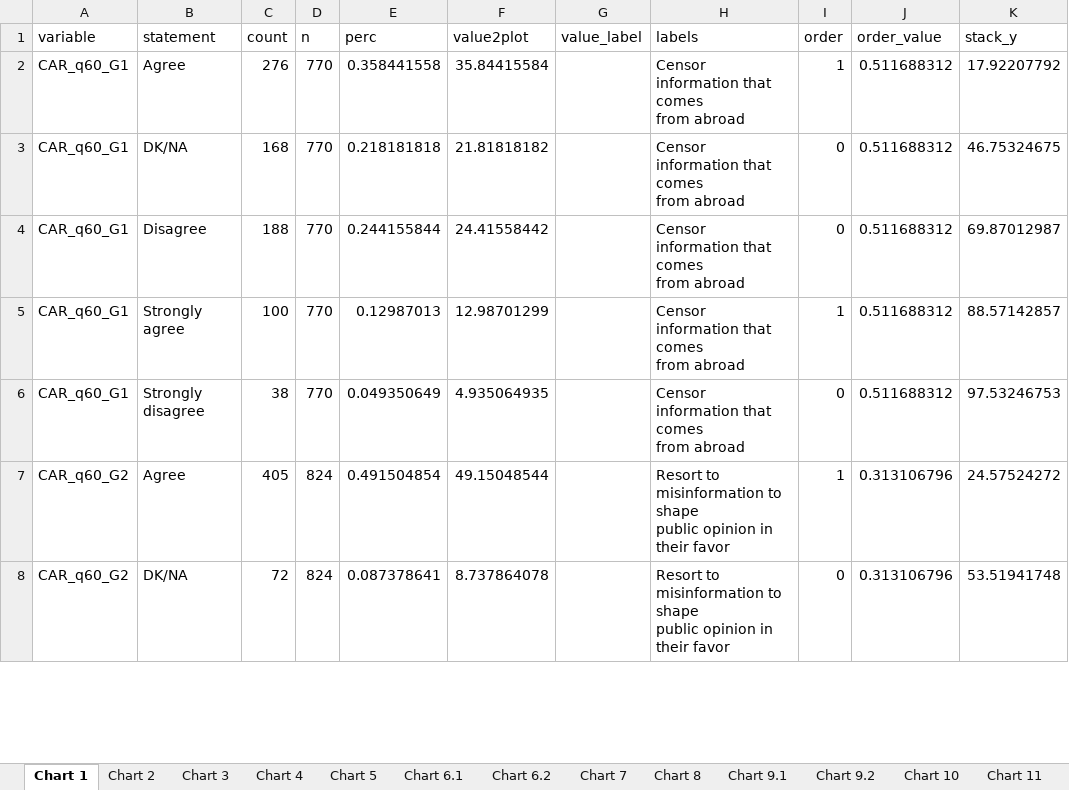
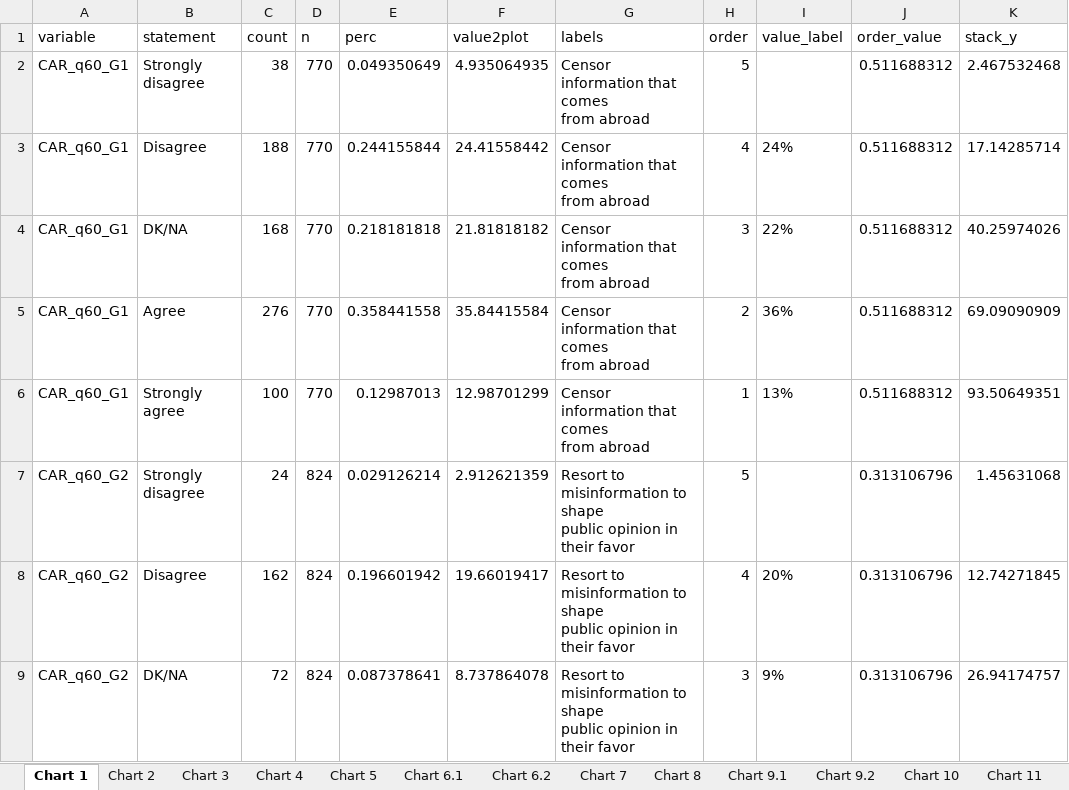
Before and after one commit to WJP-DAU/North-Macedonia, an Excel workbook: Outputs/dataPoints.xlsx, sheet Chart 1, drawn as a sheet; only a part is shown; values as stored, in another font and other column widths than the file's, no borders; removed rows and columns are numbered as before the commit, all else as after; ↵ is a line break in a cell; the diff covers the shown part only; the diff names each change by its address in the sheet, - before the commit and + after, or states it on an @@ line.

```diff
--- a/Outputs/dataPoints.xlsx (sheet Chart 1)
+++ b/Outputs/dataPoints.xlsx (sheet Chart 1)
-column G (value_label), empty
+column I (value_label), rows 3-6: 24% | 22% | 36% | 13%; rows 8-9: 20% | 9%
+row 2: CAR_q60_G1 | Strongly disagree | 38 | 770 | 0.049350649 | 4.935064935 | Censor information that comes ↵ from abroad | 5 |  | 0.511688312 | 2.467532468
-B3 (statement): Agree
+B3 (statement): Disagree
-C3 (count): 276
+C3 (count): 188
-E3 (perc): 0.358441558
+E3 (perc): 0.244155844
-F3 (value2plot): 35.84415584
+F3 (value2plot): 24.41558442
-H3 (order): 1
+H3 (order): 4
-K3 (stack_y): 17.92207792
+K3 (stack_y): 17.14285714
-H4 (order): 0
+H4 (order): 3
-K4 (stack_y): 46.75324675
+K4 (stack_y): 40.25974026
-B5 (statement): Disagree
+B5 (statement): Agree
-C5 (count): 188
+C5 (count): 276
-E5 (perc): 0.244155844
+E5 (perc): 0.358441558
-F5 (value2plot): 24.41558442
+F5 (value2plot): 35.84415584
-H5 (order): 0
+H5 (order): 2
-K5 (stack_y): 69.87012987
+K5 (stack_y): 69.09090909
-K6 (stack_y): 88.57142857
+K6 (stack_y): 93.50649351
-row 6: CAR_q60_G1 | Strongly disagree | 38 | 770 | 0.049350649 | 4.935064935 |  | Censor information that comes ↵ from abroad | 0 | 0.511688312 | 97.53246753
+row 7: CAR_q60_G2 | Strongly disagree | 24 | 824 | 0.029126214 | 2.912621359 | Resort to misinformation to shape ↵ public opinion in their favor | 5 |  | 0.313106796 | 1.45631068
-B8 (statement): Agree
+B8 (statement): Disagree
-C8 (count): 405
+C8 (count): 162
-E8 (perc): 0.491504854
+E8 (perc): 0.196601942
-F8 (value2plot): 49.15048544
+F8 (value2plot): 19.66019417
-H8 (order): 1
+H8 (order): 4
-K8 (stack_y): 24.57524272
+K8 (stack_y): 12.74271845
-H9 (order): 0
+H9 (order): 3
-K9 (stack_y): 53.51941748
+K9 (stack_y): 26.94174757
```
Also changed, not shown: 9 added rows, 10 removed rows and 142 edited cells elsewhere in this sheet, sheet Chart 12.2, sheet Chart 8, 9 other files.
